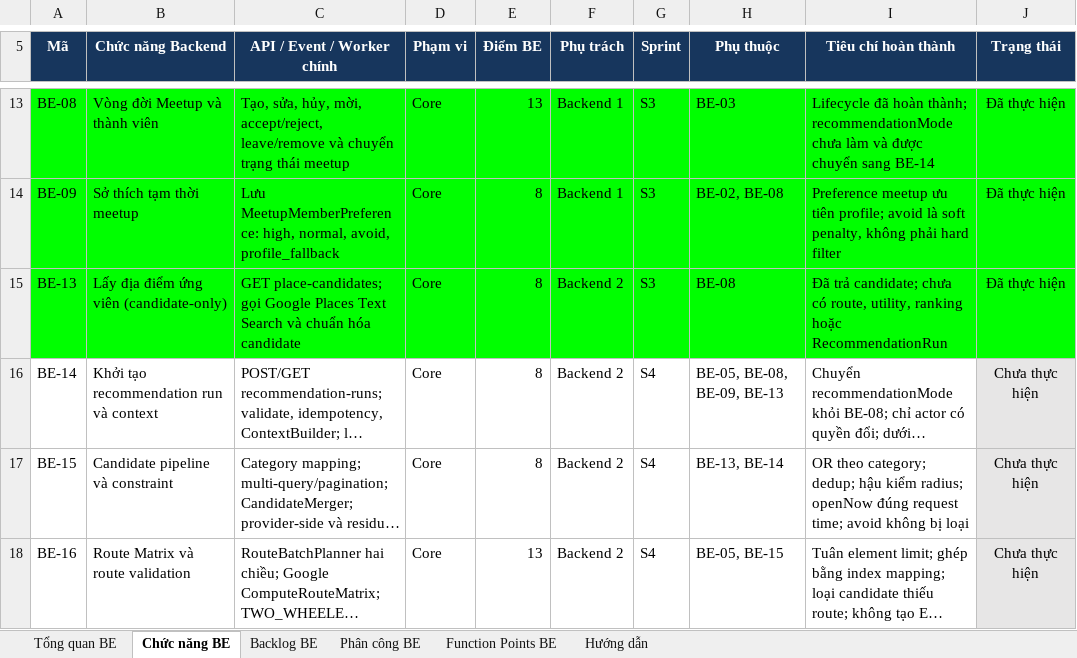
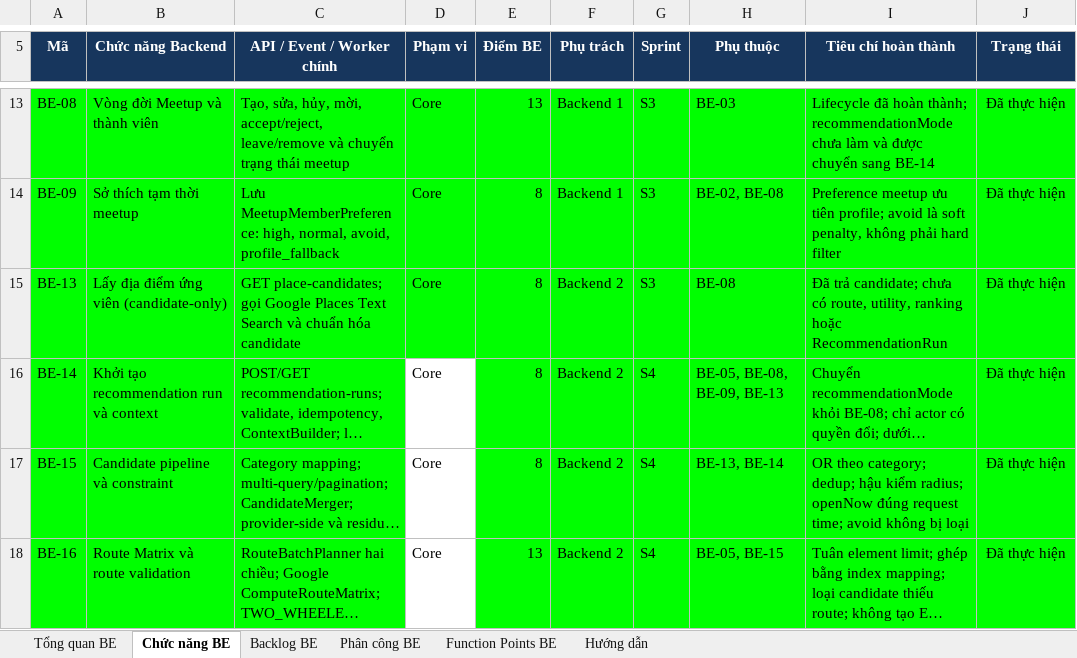
Before and after one commit to Bakaguya-sama/Meet-Up-Mobile-App-BE, an Excel workbook: docs/MeetUp_Product_Backlog_Function_Points.xlsx, sheet Chức năng BE, drawn as a sheet; only a part is shown, gaps mark what is left out; long unchanged cells end in …; values as stored, in another font and other column widths than the file's, no borders; conditional formats not drawn; the diff covers the shown part only; the diff names each change by its address in the sheet, - before the commit and + after, or states it on an @@ line.

```diff
--- a/docs/MeetUp_Product_Backlog_Function_Points.xlsx (sheet Chức năng BE)
+++ b/docs/MeetUp_Product_Backlog_Function_Points.xlsx (sheet Chức năng BE)
-A16:C18 fill: none
+A16:C18 fill: #00FF00
-E16:I18 fill: none
+E16:I18 fill: #00FF00
-J16:J18 (Trạng thái): Chưa thực hiện
+J16:J18 (Trạng thái): Đã thực hiện
-J16:J18 fill: #E7E6E6
+J16:J18 fill: #00FF00
```
Also changed, not shown: 3 added rows, 8 edited cells and cell formats elsewhere in this sheet, sheet Backlog BE, sheet Function Points BE, sheet Tổng quan BE, sheet Hướng dẫn, sheet Phân công BE, formulas that keep their value, 2 other files.
